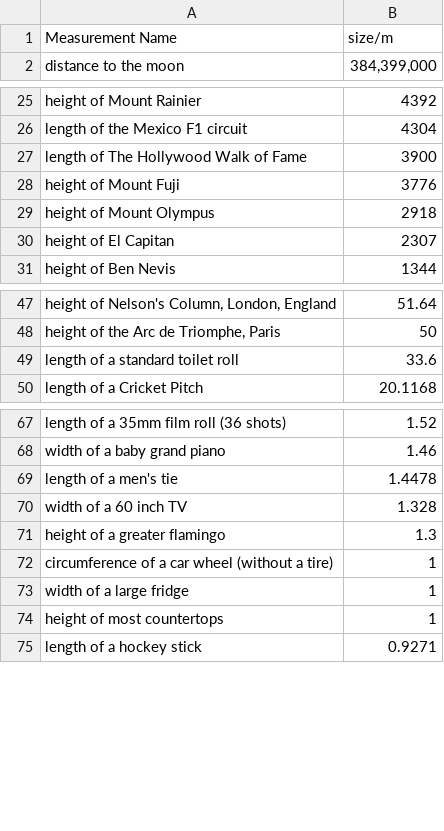
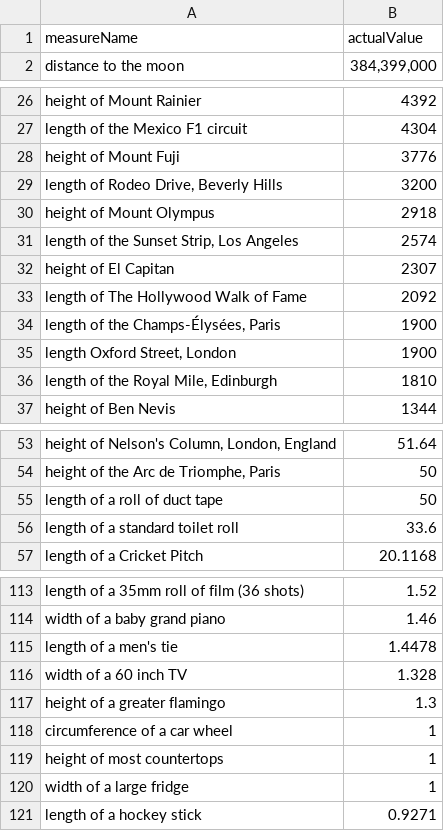
Before and after one commit to artomweb/measurementAPI, a CSV file: files/sheet.csv, drawn as a sheet; only a part is shown, gaps mark what is left out; removed rows and columns are numbered as before the commit, all else as after; the diff covers the shown part only; the diff names each change by its address in the sheet, - before the commit and + after, or states it on an @@ line.

Commit message:
new measurements

```diff
--- a/files/sheet.csv
+++ b/files/sheet.csv
-row 1: Measurement Name | size/m
+row 1: measureName | actualValue
-row 27: length of The Hollywood Walk of Fame | 3900
+row 29: length of Rodeo Drive, Beverly Hills | 3200
+row 31: length of the Sunset Strip, Los Angeles | 2574
+row 33: length of The Hollywood Walk of Fame | 2092
+row 34: length of the Champs-Élysées, Paris | 1900
+row 35: length Oxford Street, London | 1900
+row 36: length of the Royal Mile, Edinburgh | 1810
+row 55: length of a roll of duct tape | 50
-A113: length of a 35mm film roll (36 shots)
+A113: length of a 35mm roll of film (36 shots)
-A118: circumference of a car wheel (without a tire)
+A118: circumference of a car wheel
@@ row 74 moved to row 119: height of most countertops @@
```
Also changed, not shown: 64 added rows, 1 moved row and 2 edited cells elsewhere in this file, 1 other file.
